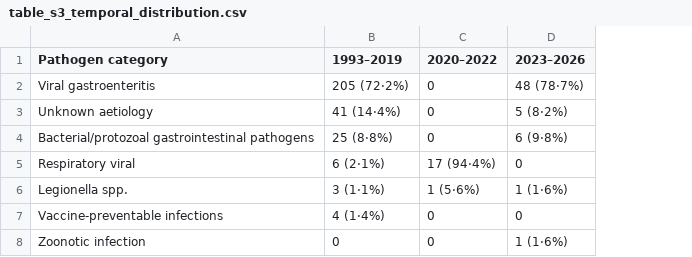
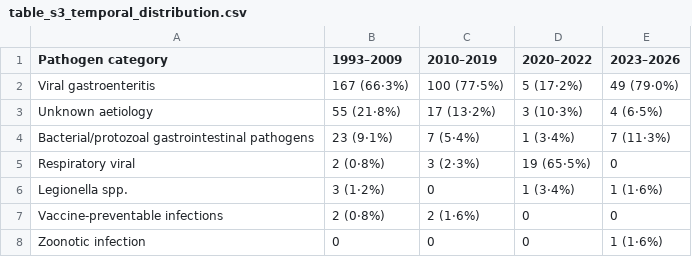
Before and after one commit to xmusphlkg/Cruise-ship-outbreak, a CSV file: output/supplementary_tables/table_s3_temporal_distribution.csv, drawn as a sheet; removed rows and columns are numbered as before the commit, all else as after; the diff names each change by its address in the sheet, - before the commit and + after, or states it on an @@ line.

Commit message:
Update output figures and supplementary tables with revised analyses

```diff
--- a/output/supplementary_tables/table_s3_temporal_distribution.csv
+++ b/output/supplementary_tables/table_s3_temporal_distribution.csv
-column B (1993–2019), rows 2-8: 205 (72·2%) | 41 (14·4%) | 25 (8·8%) | 6 (2·1%) | 3 (1·1%) | 4 (1·4%) | 0
+column B (1993–2009), rows 2-8: 167 (66·3%) | 55 (21·8%) | 23 (9·1%) | 2 (0·8%) | 3 (1·2%) | 2 (0·8%) | 0
+column C (2010–2019), rows 2-8: 100 (77·5%) | 17 (13·2%) | 7 (5·4%) | 3 (2·3%) | 0 | 2 (1·6%) | 0
-D2 (2020–2022): 0
+D2 (2020–2022): 5 (17·2%)
-E2 (2023–2026): 48 (78·7%)
+E2 (2023–2026): 49 (79·0%)
-D3 (2020–2022): 0
+D3 (2020–2022): 3 (10·3%)
-E3 (2023–2026): 5 (8·2%)
+E3 (2023–2026): 4 (6·5%)
-D4 (2020–2022): 0
+D4 (2020–2022): 1 (3·4%)
-E4 (2023–2026): 6 (9·8%)
+E4 (2023–2026): 7 (11·3%)
-D5 (2020–2022): 17 (94·4%)
+D5 (2020–2022): 19 (65·5%)
-D6 (2020–2022): 1 (5·6%)
+D6 (2020–2022): 1 (3·4%)
```
Also changed, not shown: output/supplementary_tables/table_s1_source_bias.csv, output/supplementary_tables/table_s2_pathogen_summary.csv, 19 other files.
